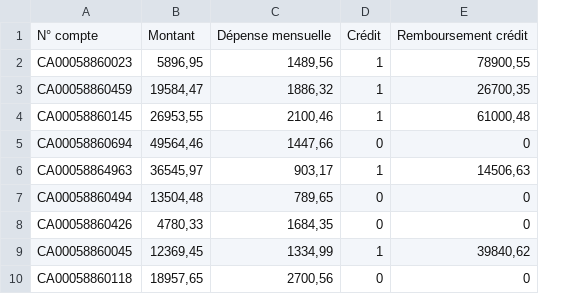
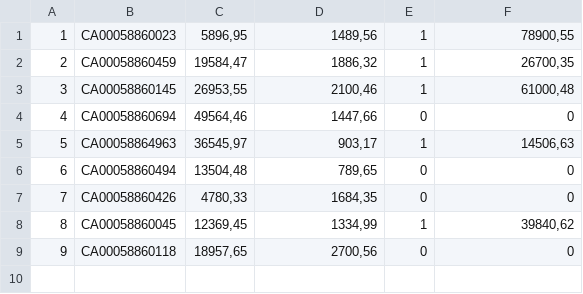
Before and after one commit to tristannavez/ERPBank, a CSV file: Gestion_Finance/Comptes/gestion_comptes.csv, drawn as a sheet; removed rows and columns are numbered as before the commit, all else as after; the diff names each change by its address in the sheet, - before the commit and + after, or states it on an @@ line.

Commit message:
gestion clients fonctionnel

```diff
--- a/Gestion_Finance/Comptes/gestion_comptes.csv
+++ b/Gestion_Finance/Comptes/gestion_comptes.csv
+column A, rows 1-9: 1 | 2 | 3 | 4 | 5 | 6 | 7 | 8 | 9
-row 1: N° compte | Montant | Dépense mensuelle | Crédit | Remboursement crédit
```
Also changed, not shown: 2 other files.
